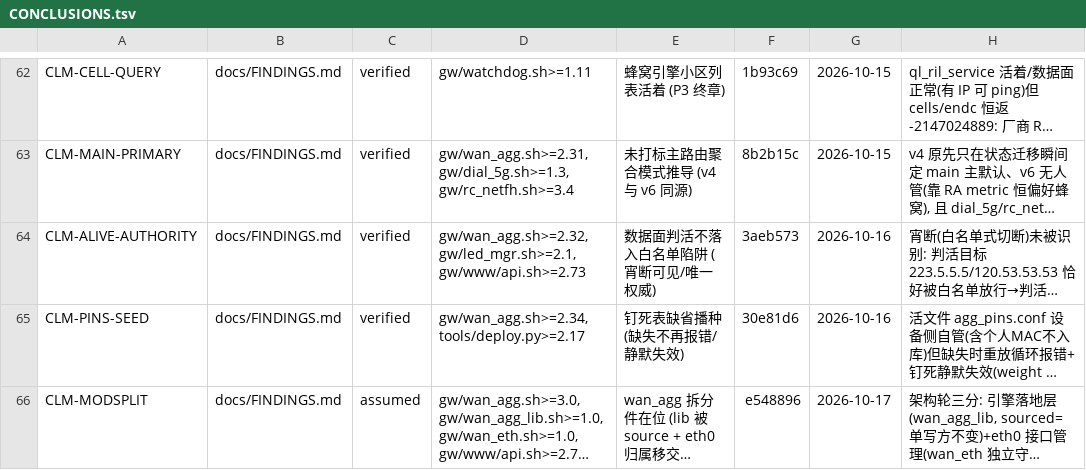
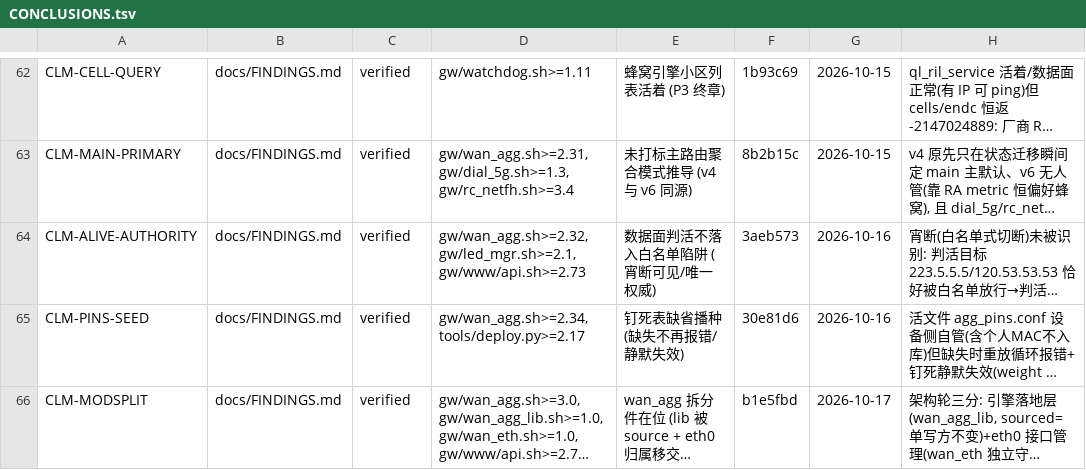
Before and after one commit to chr431/fiberhome-lg6151m, a TSV file: docs/CONCLUSIONS.tsv, drawn as a sheet; only a part is shown, gaps mark what is left out; long unchanged cells end in …; the diff names each change by its address in the sheet, - before the commit and + after, or states it on an @@ line.

Commit message:
CLM-MODSPLIT: 实弹验证锚定(assumed→verified)
设备侧验证链: 部署后守护热迁移(wan_eth/新 wan_agg) selftest 76/0 →
GUI 模式切换演练(weight↔cell_only↔eth_prio 往返, 热载+引擎重建全分支) →
冷启动验证(rc19 顺序拉起, 安全启动 w2→w1→w2 符合设计, 路由不变量齐整)
selftest 76/0 + deploy doctor CLEAN

```diff
--- a/docs/CONCLUSIONS.tsv
+++ b/docs/CONCLUSIONS.tsv
-C66: assumed
+C66: verified
-F66: e548896
+F66: b1e5fbd
```
Also changed, not shown: 1 other file.
